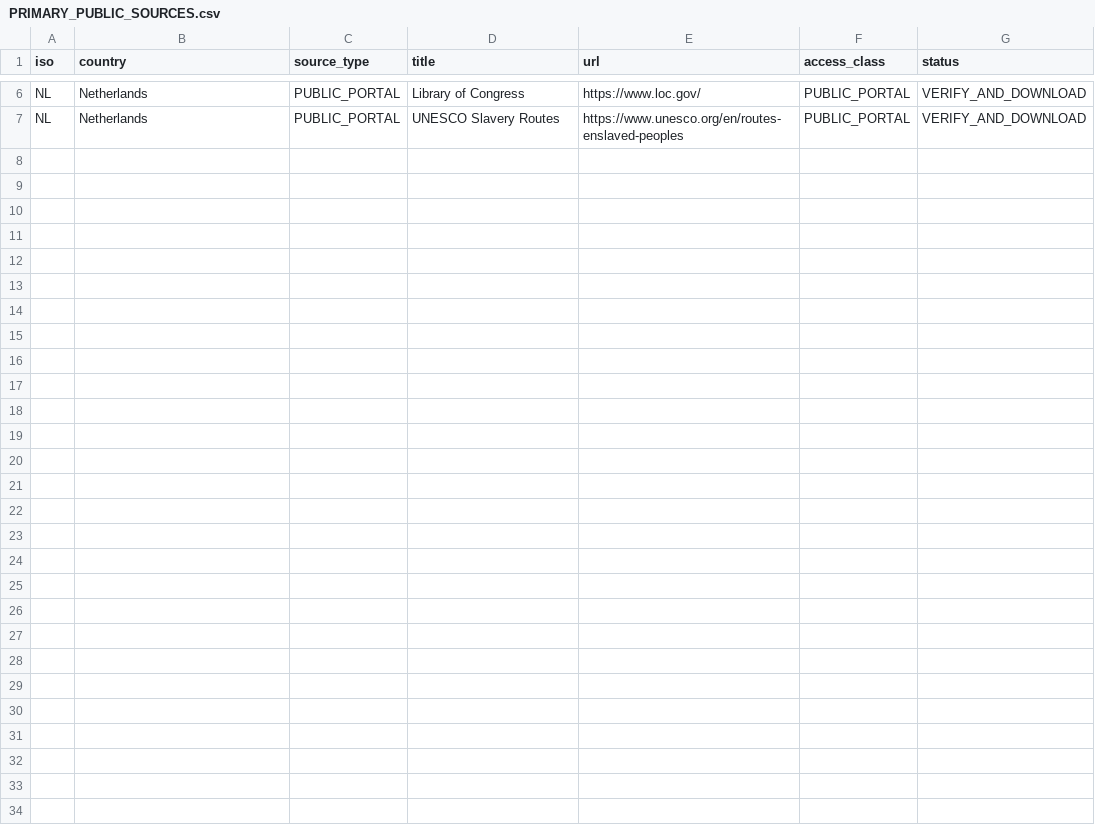
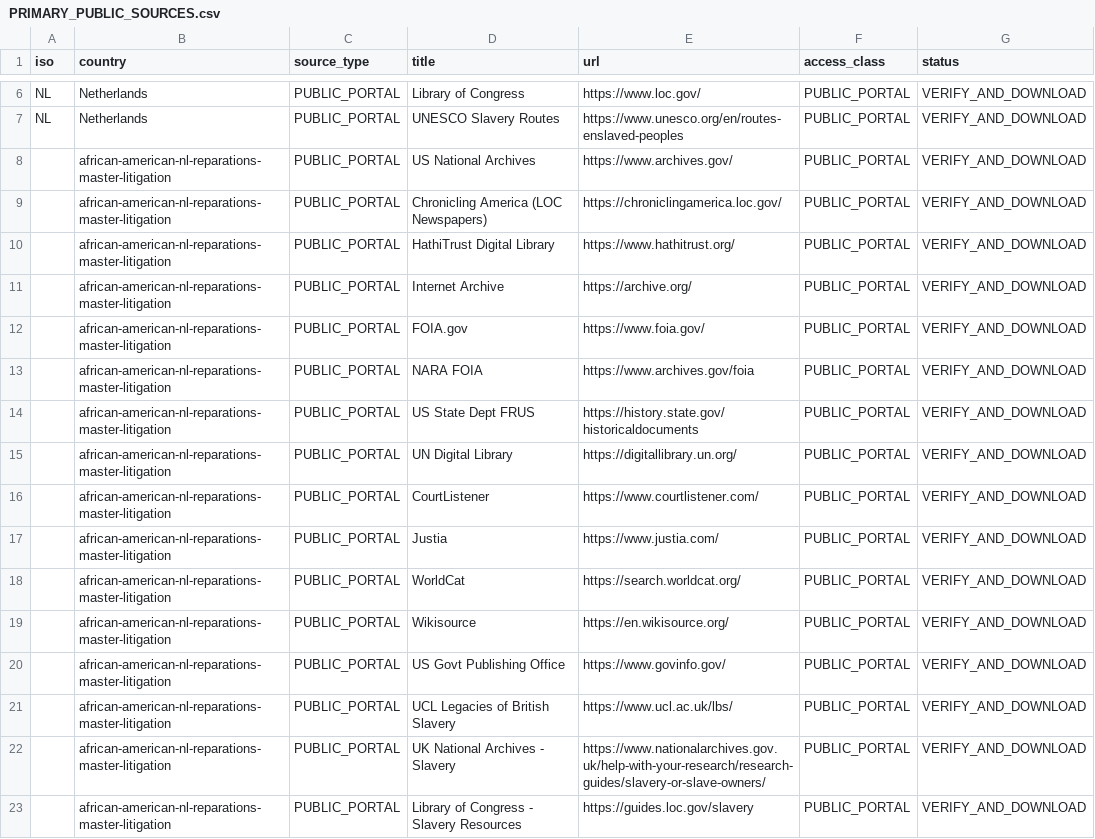
Before and after one commit to GlobalRestitutionAlliance/african-american-nl-reparations-master-litigation, a CSV file: 03_Evidentiary_Exhibits/PRIMARY_PUBLIC_SOURCES.csv, drawn as a sheet; only a part is shown, gaps mark what is left out.

Commit message:
Expand primary public source registries (Batch 2)

```diff
--- a/03_Evidentiary_Exhibits/PRIMARY_PUBLIC_SOURCES.csv
+++ b/03_Evidentiary_Exhibits/PRIMARY_PUBLIC_SOURCES.csv
@@ -7 +7,17 @@ NL,Netherlands,PUBLIC_PORTAL,Library of Congress,https://www.loc.gov/,PUBLIC_POR
 NL,Netherlands,PUBLIC_PORTAL,UNESCO Slavery Routes,https://www.unesco.org/en/routes-enslaved-peoples,PUBLIC_PORTAL,VERIFY_AND_DOWNLOAD
+,african-american-nl-reparations-master-litigation,PUBLIC_PORTAL,US National Archives,https://www.archives.gov/,PUBLIC_PORTAL,VERIFY_AND_DOWNLOAD
+,african-american-nl-reparations-master-litigation,PUBLIC_PORTAL,Chronicling America (LOC Newspapers),https://chroniclingamerica.loc.gov/,PUBLIC_PORTAL,VERIFY_AND_DOWNLOAD
+,african-american-nl-reparations-master-litigation,PUBLIC_PORTAL,HathiTrust Digital Library,https://www.hathitrust.org/,PUBLIC_PORTAL,VERIFY_AND_DOWNLOAD
+,african-american-nl-reparations-master-litigation,PUBLIC_PORTAL,Internet Archive,https://archive.org/,PUBLIC_PORTAL,VERIFY_AND_DOWNLOAD
+,african-american-nl-reparations-master-litigation,PUBLIC_PORTAL,FOIA.gov,https://www.foia.gov/,PUBLIC_PORTAL,VERIFY_AND_DOWNLOAD
+,african-american-nl-reparations-master-litigation,PUBLIC_PORTAL,NARA FOIA,https://www.archives.gov/foia,PUBLIC_PORTAL,VERIFY_AND_DOWNLOAD
+,african-american-nl-reparations-master-litigation,PUBLIC_PORTAL,US State Dept FRUS,https://history.state.gov/historicaldocuments,PUBLIC_PORTAL,VERIFY_AND_DOWNLOAD
+,african-american-nl-reparations-master-litigation,PUBLIC_PORTAL,UN Digital Library,https://digitallibrary.un.org/,PUBLIC_PORTAL,VERIFY_AND_DOWNLOAD
+,african-american-nl-reparations-master-litigation,PUBLIC_PORTAL,CourtListener,https://www.courtlistener.com/,PUBLIC_PORTAL,VERIFY_AND_DOWNLOAD
+,african-american-nl-reparations-master-litigation,PUBLIC_PORTAL,Justia,https://www.justia.com/,PUBLIC_PORTAL,VERIFY_AND_DOWNLOAD
+,african-american-nl-reparations-master-litigation,PUBLIC_PORTAL,WorldCat,https://search.worldcat.org/,PUBLIC_PORTAL,VERIFY_AND_DOWNLOAD
+,african-american-nl-reparations-master-litigation,PUBLIC_PORTAL,Wikisource,https://en.wikisource.org/,PUBLIC_PORTAL,VERIFY_AND_DOWNLOAD
+,african-american-nl-reparations-master-litigation,PUBLIC_PORTAL,US Govt Publishing Office,https://www.govinfo.gov/,PUBLIC_PORTAL,VERIFY_AND_DOWNLOAD
+,african-american-nl-reparations-master-litigation,PUBLIC_PORTAL,UCL Legacies of British Slavery,https://www.ucl.ac.uk/lbs/,PUBLIC_PORTAL,VERIFY_AND_DOWNLOAD
+,african-american-nl-reparations-master-litigation,PUBLIC_PORTAL,UK National Archives - Slavery,https://www.nationalarchives.gov.uk/help-with-your-research/research-guides/slavery-or-slave-owners/,PUBLIC_PORTAL,VERIFY_AND_DOWNLOAD
+,african-american-nl-reparations-master-litigation,PUBLIC_PORTAL,Library of Congress - Slavery Resources,https://guides.loc.gov/slavery,PUBLIC_PORTAL,VERIFY_AND_DOWNLOAD
```
Also changed, not shown: 2 other files.
